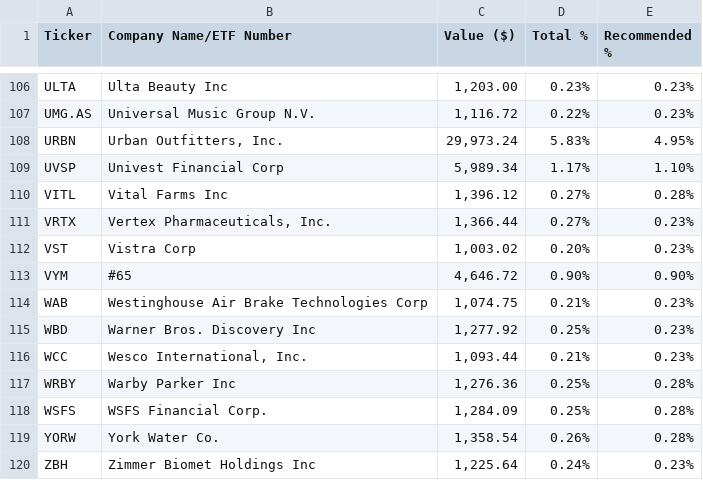
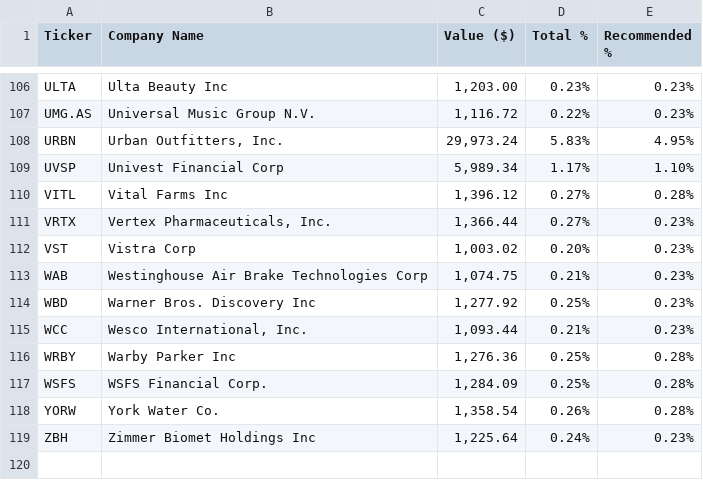
Before and after one commit to gavin-ho1/wharton-investing-comp, a CSV file: final-images/Final Table Wharton - Sheet1.csv, drawn as a sheet; only a part is shown, gaps mark what is left out; the diff names each change by its address in the sheet, - before the commit and + after, or states it on an @@ line.

Commit message:
table changes + new tables

```diff
--- a/final-images/Final Table Wharton - Sheet1.csv
+++ b/final-images/Final Table Wharton - Sheet1.csv
-B1: Company Name/ETF Number
+B1: Company Name
-row 113: VYM | #65 | 4,646.72 | 0.90% | 0.90%
```
Also changed, not shown: final-images/Portfolio Allocations - Sheet5.csv, 8 other files.
